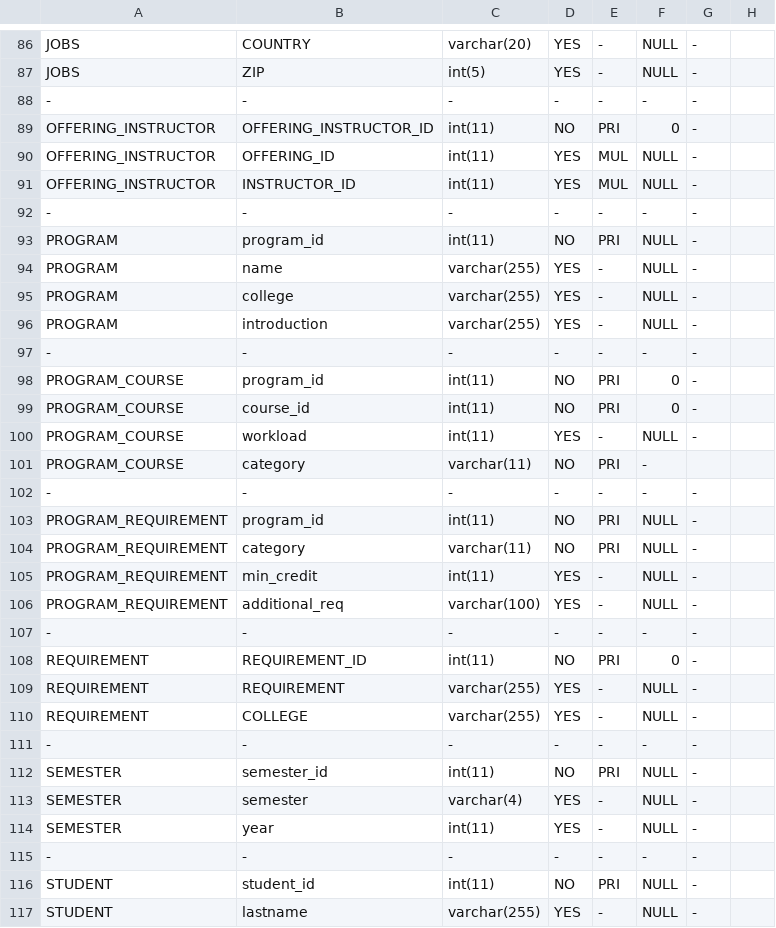
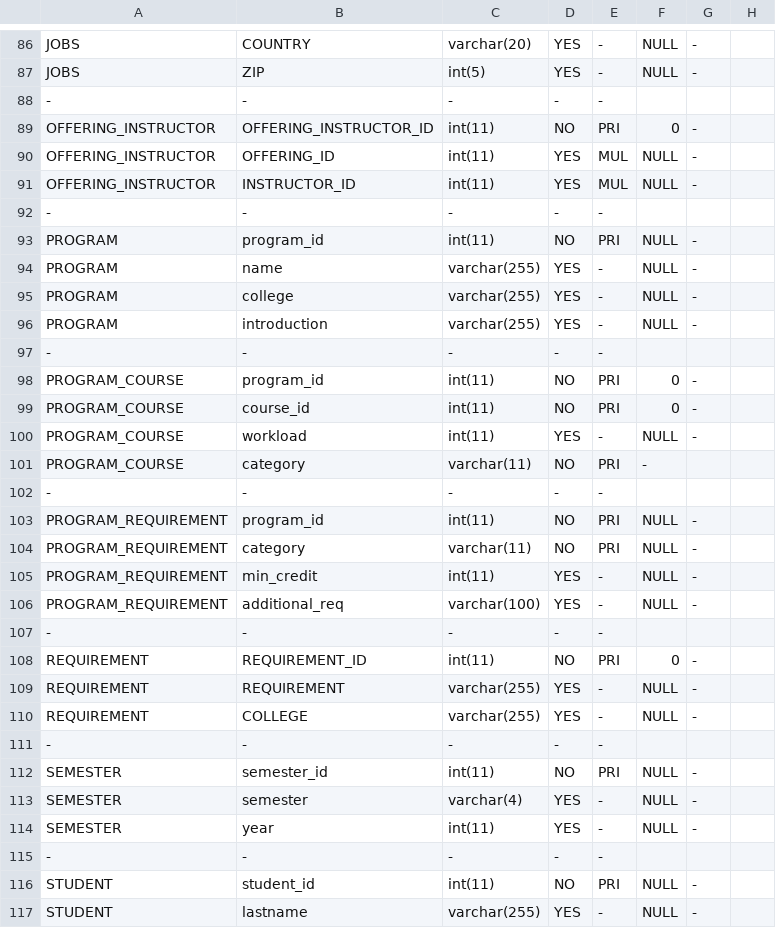
Before and after one commit to SecretStar112/text2SQL_py, a CSV file: data/advising-schema.csv, drawn as a sheet; only a part is shown, gaps mark what is left out; the diff covers the shown part only.

Commit message:
Fix wrong # dashes in table separators
s.t. the csv file can be accepted by online visualization tools

```diff
--- a/data/advising-schema.csv
+++ b/data/advising-schema.csv
@@ -87,3 +87,3 @@ JOBS, COUNTRY,      varchar(20),    YES,   -,  NULL,     -
 JOBS, ZIP,          int(5),         YES,   -,  NULL,     -
--, -, -, -, -, -, -
+-, -, -, -, -
 OFFERING_INSTRUCTOR, OFFERING_INSTRUCTOR_ID,  int(11),  NO,    PRI,  0,        -
@@ -91,3 +91,3 @@ OFFERING_INSTRUCTOR, OFFERING_ID,             int(11),  YES,   MUL,  NULL,     -
 OFFERING_INSTRUCTOR, INSTRUCTOR_ID,           int(11),  YES,   MUL,  NULL,     -
--, -, -, -, -, -, -
+-, -, -, -, -
 PROGRAM, program_id,    int(11),       NO,    PRI,  NULL,     -
@@ -96,3 +96,3 @@ PROGRAM, college,       varchar(255),  YES,   -,  NULL,     -
 PROGRAM, introduction,  varchar(255),  YES,   -,  NULL,     -
--, -, -, -, -, -, -
+-, -, -, -, -
 PROGRAM_COURSE, program_id,  int(11),      NO,    PRI,  0,        -
@@ -101,3 +101,3 @@ PROGRAM_COURSE, workload,    int(11),      YES,   -,  NULL,     -
 PROGRAM_COURSE, category,    varchar(11),  NO,    PRI,  -
--, -, -, -, -, -, -
+-, -, -, -, -
 PROGRAM_REQUIREMENT, program_id,      int(11),       NO,    PRI,  NULL,     -
@@ -106,3 +106,3 @@ PROGRAM_REQUIREMENT, min_credit,      int(11),       YES,   -,  NULL,     -
 PROGRAM_REQUIREMENT, additional_req,  varchar(100),  YES,   -,  NULL,     -
--, -, -, -, -, -, -
+-, -, -, -, -
 REQUIREMENT, REQUIREMENT_ID,  int(11),       NO,    PRI,  0,        -
@@ -110,3 +110,3 @@ REQUIREMENT, REQUIREMENT,     varchar(255),  YES,   -,  NULL,     -
 REQUIREMENT, COLLEGE,         varchar(255),  YES,   -,  NULL,     -
--, -, -, -, -, -, -
+-, -, -, -, -
 SEMESTER, semester_id,  int(11),     NO,    PRI,  NULL,     -
@@ -114,3 +114,3 @@ SEMESTER, semester,     varchar(4),  YES,   -,  NULL,     -
 SEMESTER, year,         int(11),     YES,   -,  NULL,     -
--, -, -, -, -, -, -
+-, -, -, -, -
 STUDENT, student_id,                     int(11),       NO,    PRI,  NULL,       -
```
Also changed, not shown: 20 edited cells elsewhere in this file.
